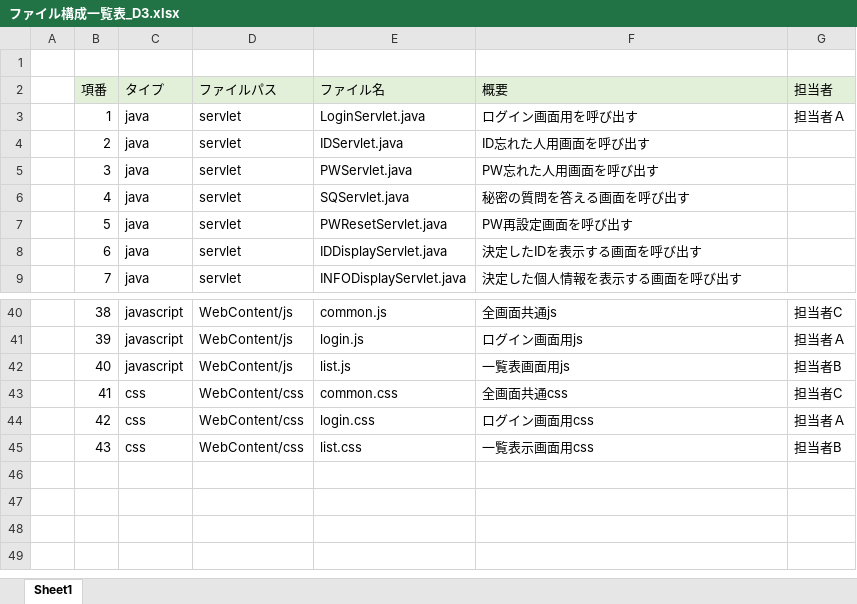
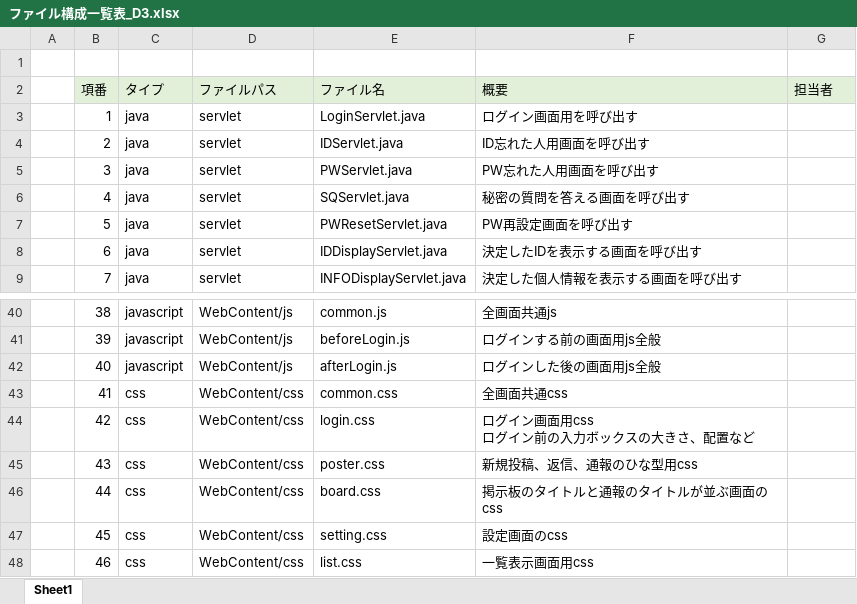
Before and after one commit to dojo2023/D-3, an Excel workbook: doc/ファイル構成一覧表_D3.xlsx, sheet Sheet1, drawn as a sheet; only a part is shown, gaps mark what is left out; values as stored, in another font and other column widths than the file's, no borders; addresses are those after the commit; ↵ is a line break in a cell; the diff covers the shown part only; the diff names each change by its address in the sheet, - before the commit and + after, or states it on an @@ line.

```diff
--- a/doc/ファイル構成一覧表_D3.xlsx (sheet Sheet1)
+++ b/doc/ファイル構成一覧表_D3.xlsx (sheet Sheet1)
-G3 (担当者): 担当者Ａ
+G3 (担当者): (empty)
-G40 (担当者): 担当者C
+G40 (担当者): (empty)
-E41 (ファイル名): login.js
+E41 (ファイル名): beforeLogin.js
-F41 (概要): ログイン画面用js
+F41 (概要): ログインする前の画面用js全般
-G41 (担当者): 担当者Ａ
+G41 (担当者): (empty)
-E42 (ファイル名): list.js
+E42 (ファイル名): afterLogin.js
-F42 (概要): 一覧表画面用js
+F42 (概要): ログインした後の画面用js全般
-G42 (担当者): 担当者B
+G42 (担当者): (empty)
-G43 (担当者): 担当者C
+G43 (担当者): (empty)
-F44 (概要): ログイン画面用css
+F44 (概要): ログイン画面用css ↵ ログイン前の入力ボックスの大きさ、配置など
-G44 (担当者): 担当者Ａ
+G44 (担当者): (empty)
+row 45:  | 43 | css | WebContent/css | poster.css | 新規投稿、返信、通報のひな型用css
+row 46:  | 44 | css | WebContent/css | board.css | 掲示板のタイトルと通報のタイトルが並ぶ画面のcss
+row 47:  | 45 | css | WebContent/css | setting.css | 設定画面のcss
-B48 (項番): 43
+B48 (項番): 46
-G48 (担当者): 担当者B
+G48 (担当者): (empty)
```
Also changed, not shown: 32 edited cells elsewhere in this sheet, formulas that keep their value, doc/DB定義書_D3.xlsx.
